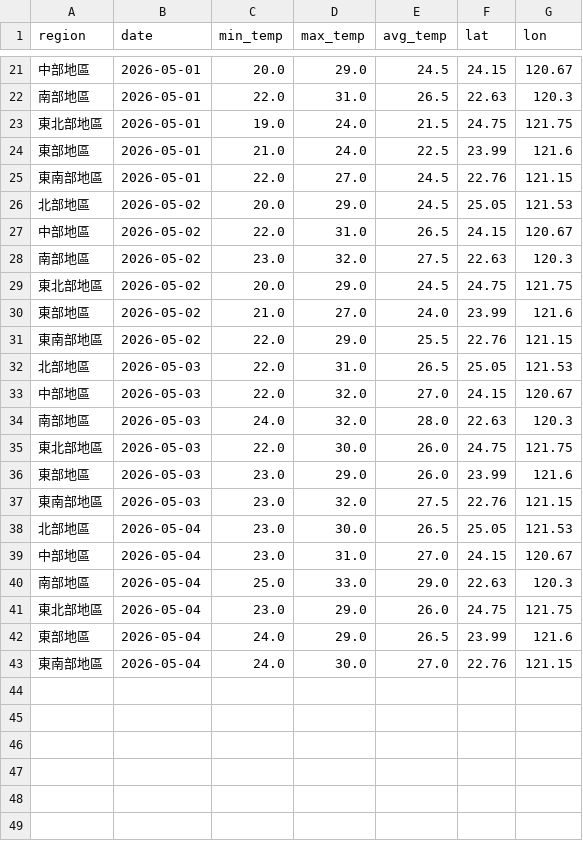
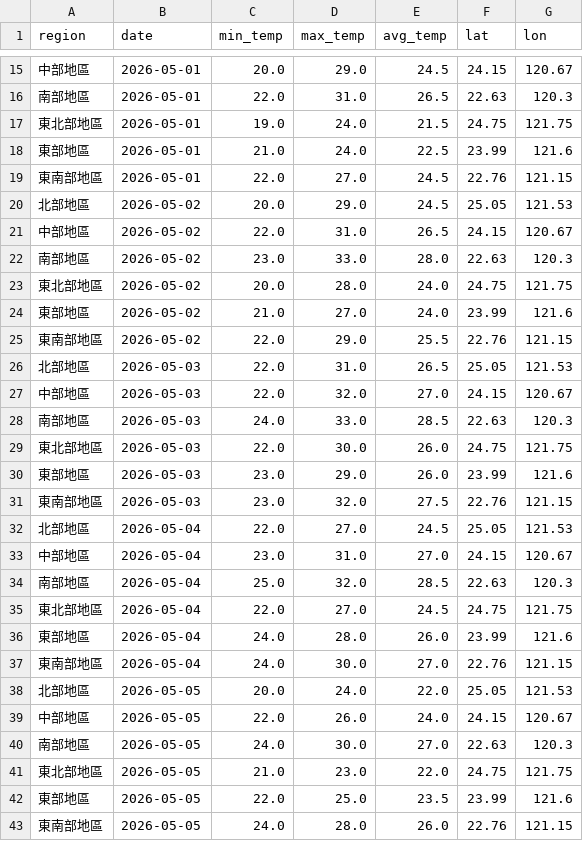
Before and after one commit to coke5151/iot2026-weather-hw2, a CSV file: weather_data.csv, drawn as a sheet; only a part is shown, gaps mark what is left out; the diff covers the shown part only.

```diff
--- a/weather_data.csv
+++ b/weather_data.csv
@@ -27,4 +21,4 @@
 中部地區,2026-05-02,22.0,31.0,26.5,24.15,120.67
-南部地區,2026-05-02,23.0,32.0,27.5,22.63,120.3
-東北部地區,2026-05-02,20.0,29.0,24.5,24.75,121.75
+南部地區,2026-05-02,23.0,33.0,28.0,22.63,120.3
+東北部地區,2026-05-02,20.0,28.0,24.0,24.75,121.75
 東部地區,2026-05-02,21.0,27.0,24.0,23.99,121.6
@@ -33,3 +27,3 @@
 中部地區,2026-05-03,22.0,32.0,27.0,24.15,120.67
-南部地區,2026-05-03,24.0,32.0,28.0,22.63,120.3
+南部地區,2026-05-03,24.0,33.0,28.5,22.63,120.3
 東北部地區,2026-05-03,22.0,30.0,26.0,24.75,121.75
@@ -37,7 +31,13 @@
 東南部地區,2026-05-03,23.0,32.0,27.5,22.76,121.15
-北部地區,2026-05-04,23.0,30.0,26.5,25.05,121.53
+北部地區,2026-05-04,22.0,27.0,24.5,25.05,121.53
 中部地區,2026-05-04,23.0,31.0,27.0,24.15,120.67
-南部地區,2026-05-04,25.0,33.0,29.0,22.63,120.3
-東北部地區,2026-05-04,23.0,29.0,26.0,24.75,121.75
-東部地區,2026-05-04,24.0,29.0,26.5,23.99,121.6
+南部地區,2026-05-04,25.0,32.0,28.5,22.63,120.3
+東北部地區,2026-05-04,22.0,27.0,24.5,24.75,121.75
+東部地區,2026-05-04,24.0,28.0,26.0,23.99,121.6
 東南部地區,2026-05-04,24.0,30.0,27.0,22.76,121.15
+北部地區,2026-05-05,20.0,24.0,22.0,25.05,121.53
+中部地區,2026-05-05,22.0,26.0,24.0,24.15,120.67
+南部地區,2026-05-05,24.0,30.0,27.0,22.63,120.3
+東北部地區,2026-05-05,21.0,23.0,22.0,24.75,121.75
+東部地區,2026-05-05,22.0,25.0,23.5,23.99,121.6
+東南部地區,2026-05-05,24.0,28.0,26.0,22.76,121.15
```
Also changed, not shown: 6 removed rows and 14 edited cells elsewhere in this file, 1 other file.
